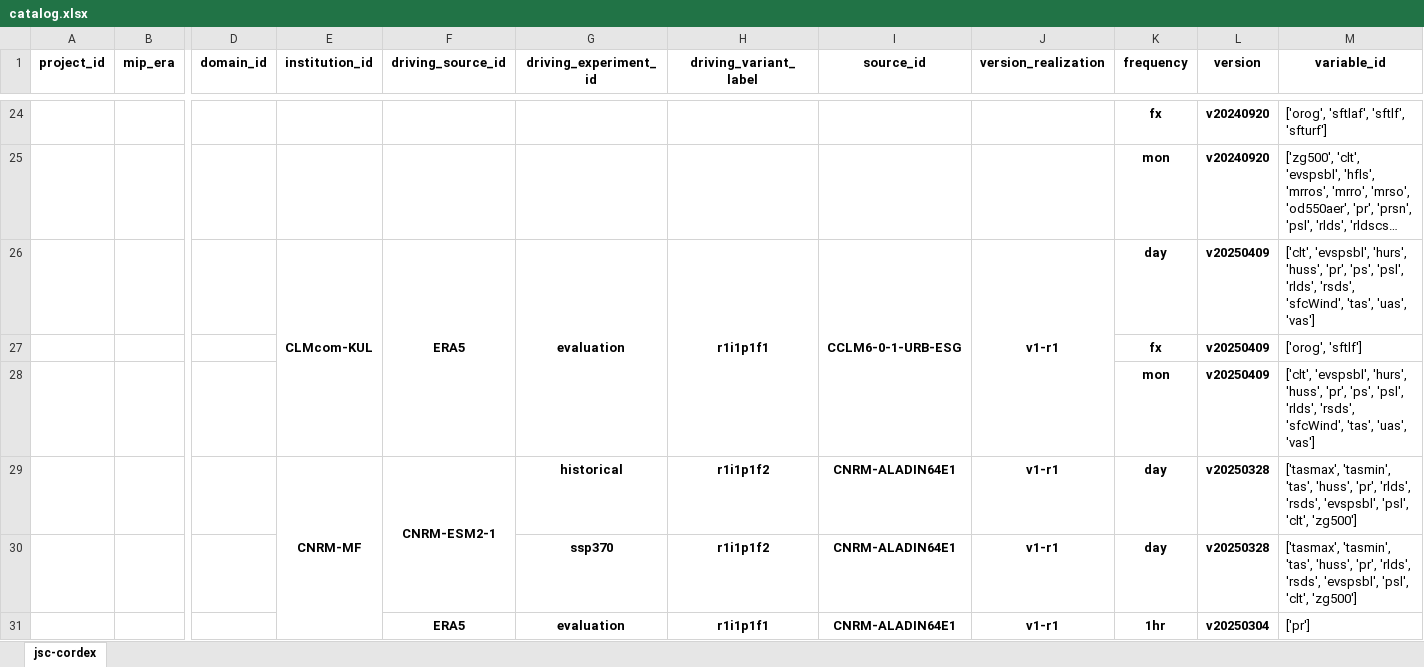
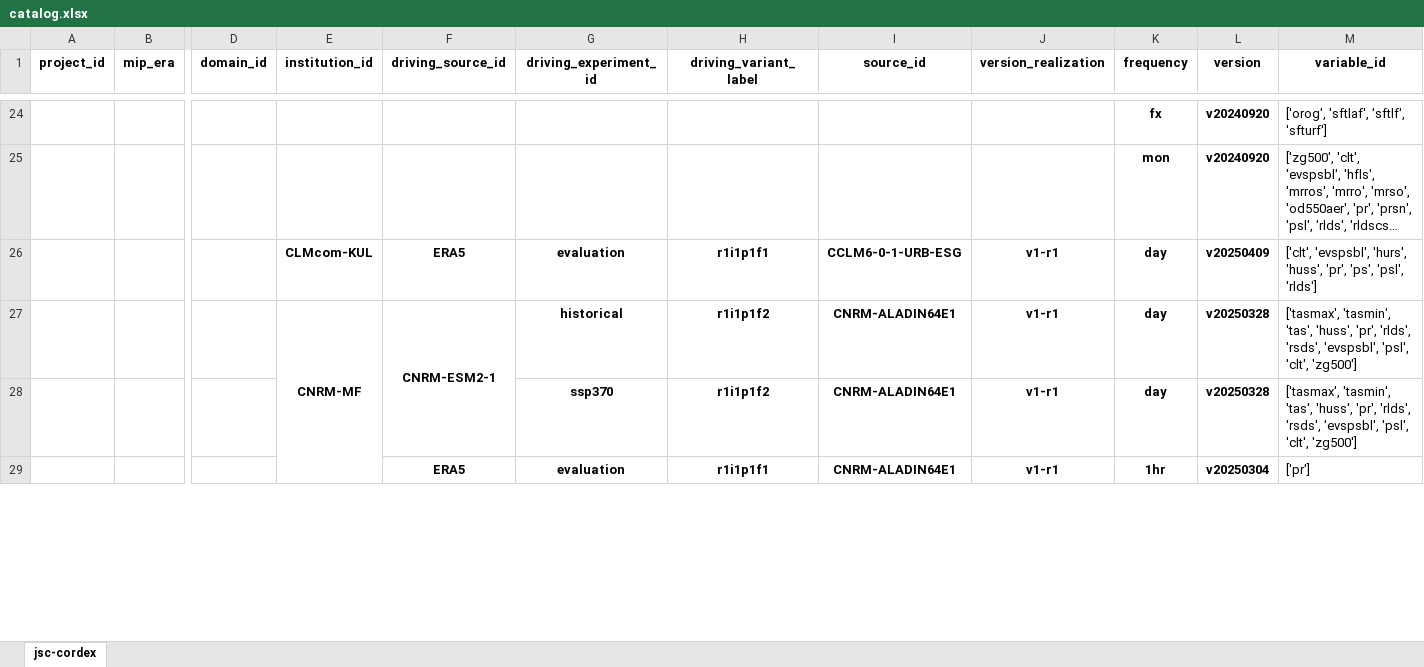
Before and after one commit to euro-cordex/joint-evaluation, an Excel workbook: catalog.xlsx, sheet jsc-cordex, drawn as a sheet; only a part is shown, gaps mark what is left out; long unchanged cells end in …; values as stored, in another font and other column widths than the file's, no borders; rows hold the shown columns only; the diff names each change by its address in the sheet, - before the commit and + after, or states it on an @@ line.

Commit message:
update catalog

```diff
--- a/catalog.xlsx (sheet jsc-cordex)
+++ b/catalog.xlsx (sheet jsc-cordex)
-E26:E28 merged
-F26:F28 merged
-G26:G28 merged
-H26:H28 merged
-I26:I28 merged
-J26:J28 merged
-M26 (variable_id): …'ps', 'psl', 'rlds', 'rsds', 'sfcWind', 'tas', 'uas', 'vas']
+M26 (variable_id): …'ps', 'psl', 'rlds']
-row 27:  |  |  |  |  |  |  |  |  | fx | v20250409 | ['orog', 'sftlf']
-row 28:  |  |  |  |  |  |  |  |  | mon | v20250409 | ['clt', 'evspsbl', 'hurs', 'huss', 'pr', 'ps', 'psl', 'rlds', 'rsds', 'sfcWind', 'tas', 'uas', 'vas']
```
